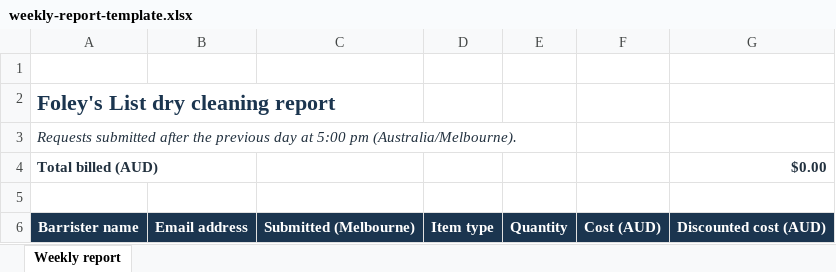
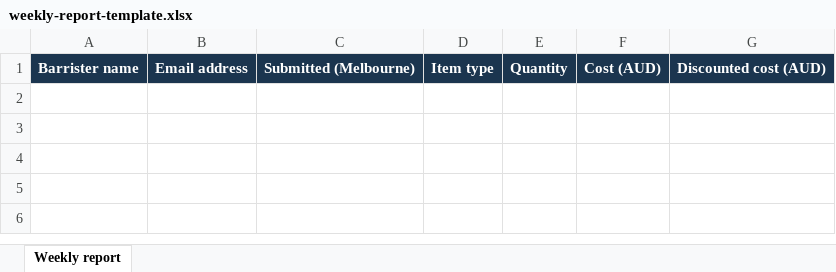
Before and after one commit to Kevin-Chen-Code/Foleys-dry-cleaning, an Excel workbook: resources/reports/weekly-report-template.xlsx, sheet Weekly report, drawn as a sheet; values as stored, in another font and other column widths than the file's, no borders; table styles not drawn; the diff names each change by its address in the sheet, - before the commit and + after, or states it on an @@ line.

Commit message:
Commit of newwest reporting format and email changes

```diff
--- a/resources/reports/weekly-report-template.xlsx (sheet Weekly report)
+++ b/resources/reports/weekly-report-template.xlsx (sheet Weekly report)
-row 1: (empty)
-row 2: Foley's List dry cleaning report
-row 3: Requests submitted after the previous day at 5:00 pm (Australia/Melbourne).
-row 4: Total billed (AUD) |  |  |  |  |  | $0.00
-row 5: (empty)
```
Also changed, not shown: 16 other files.
